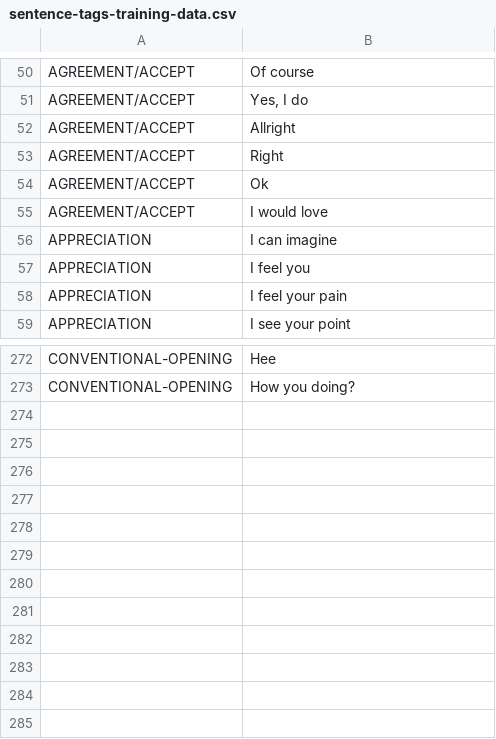
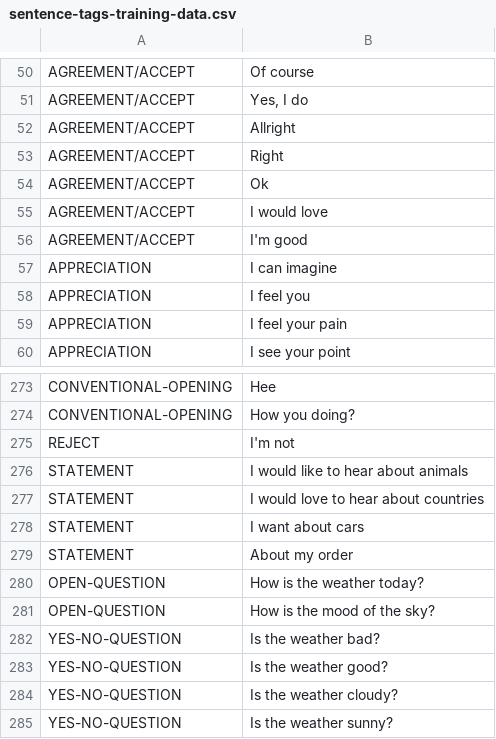
Before and after one commit to romulets/chatbot-poc, a CSV file: resources/sentence-tags-training-data.csv, drawn as a sheet; only a part is shown, gaps mark what is left out; the diff names each change by its address in the sheet, - before the commit and + after, or states it on an @@ line.

```diff
--- a/resources/sentence-tags-training-data.csv
+++ b/resources/sentence-tags-training-data.csv
+row 56: AGREEMENT/ACCEPT | I'm good
+row 275: REJECT | I'm not
+row 276: STATEMENT | I would like to hear about animals
+row 277: STATEMENT | I would love to hear about countries
+row 278: STATEMENT | I want about cars
+row 279: STATEMENT | About my order
+row 280: OPEN-QUESTION | How is the weather today?
+row 281: OPEN-QUESTION | How is the mood of the sky?
+row 282: YES-NO-QUESTION | Is the weather bad?
+row 283: YES-NO-QUESTION | Is the weather good?
+row 284: YES-NO-QUESTION | Is the weather cloudy?
+row 285: YES-NO-QUESTION | Is the weather sunny?
```
Also changed, not shown: 2 other files.
